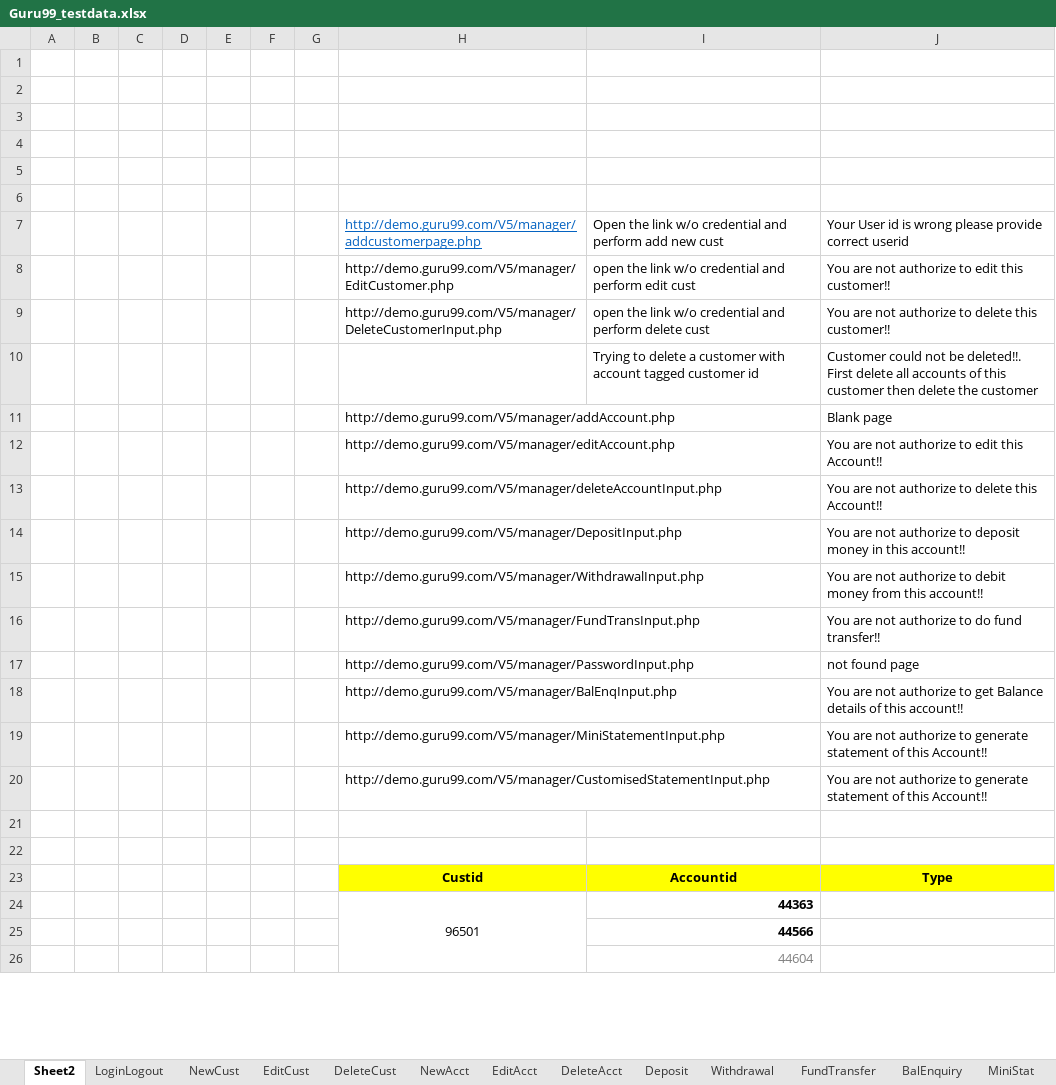
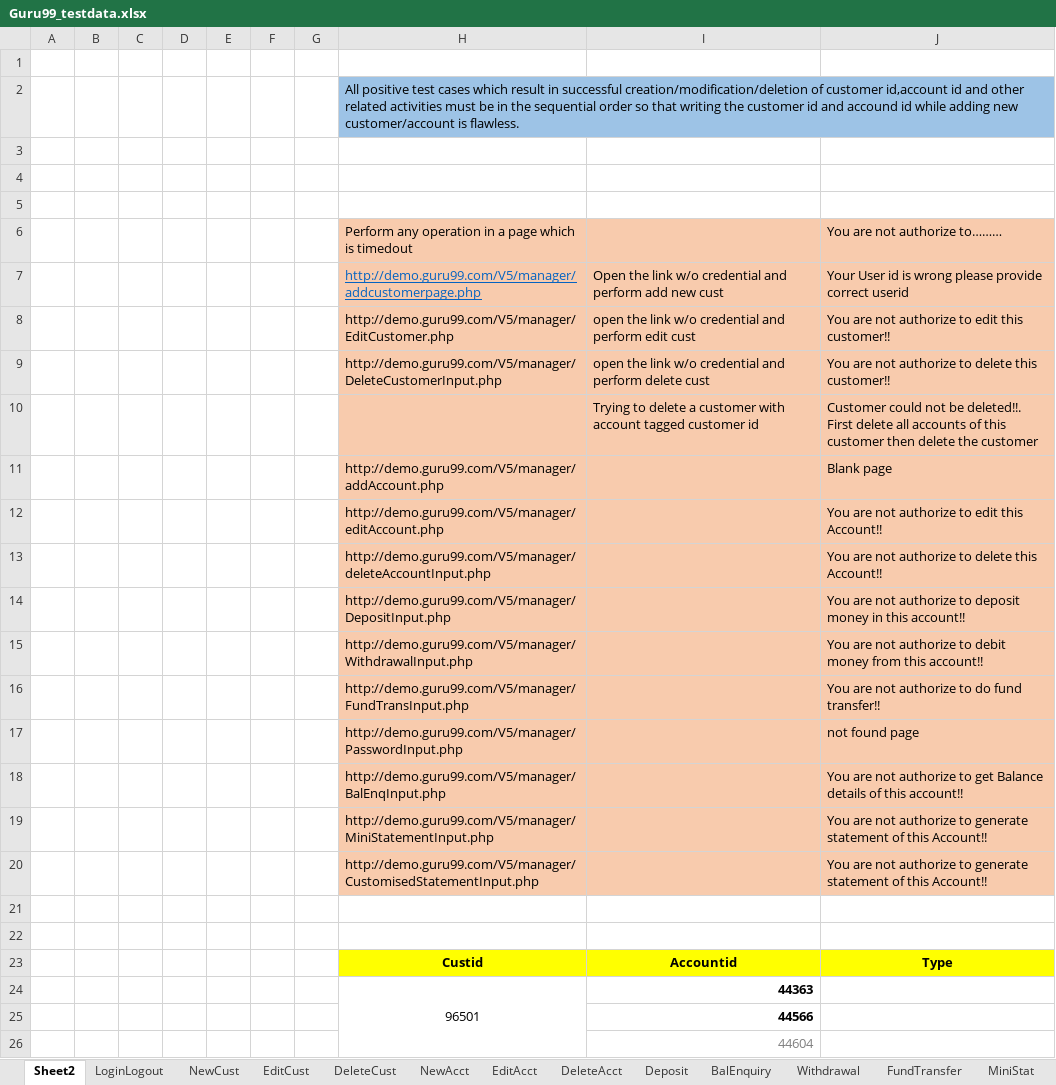
Before and after one commit to krRanjani/referencematerial, an Excel workbook: SeleniumWebDriver/bin/guru99/DataFiles/Guru99_testdata.xlsx, sheet Sheet2, drawn as a sheet; only a part is shown; values as stored, in another font and other column widths than the file's, no borders; removed rows and columns are numbered as before the commit, all else as after; the diff names each change by its address in the sheet, - before the commit and + after, or states it on an @@ line.

```diff
--- a/SeleniumWebDriver/bin/guru99/DataFiles/Guru99_testdata.xlsx (sheet Sheet2)
+++ b/SeleniumWebDriver/bin/guru99/DataFiles/Guru99_testdata.xlsx (sheet Sheet2)
@@ sheet tab order changed: Sheet2 | LoginLogout | NewCust | EditCust | DeleteCust | NewAcct | EditAcct | DeleteAcct | Deposit | BalEnquiry | Withdrawal | FundTransfer | MiniStat @@
+row 2:  |  |  |  |  |  |  | All positive test cases which result in successful creation/modification/deletion of customer id,account id and other related activities must be in the sequential order so that writing the customer id and accound id while adding new customer/account is flawless.
-row 6: (empty)
+row 6:  |  |  |  |  |  |  | Perform any operation in a page which is timedout |  | You are not authorize to………
-H6:J6 fill: none
+H6:J6 fill: #F8CBAD
-row 6: (empty)
-H7:J20 fill: none
+H7:J20 fill: #F8CBAD
```
Also changed, not shown: sheet Deposit, sheet EditAcct, sheet NewAcct, sheet BalEnquiry, SeleniumWebDriver/src/guru99/DataFiles/Guru99_testdata.xlsx, 29 other files.
